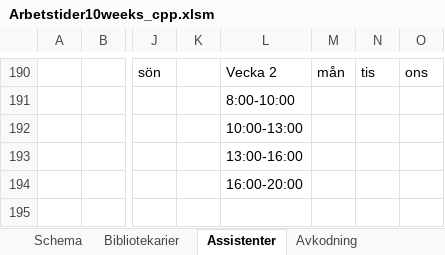
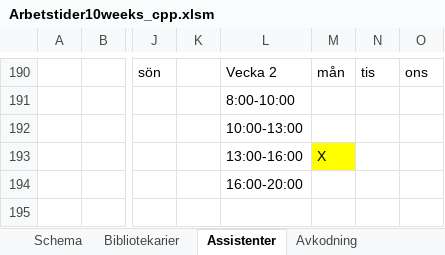
Before and after one commit to Optoteket/main, an Excel workbook: LNS/LNS_blocks/src/data/Arbetstider10weeks_cpp.xlsm, sheet Assistenter, drawn as a sheet; only a part is shown, gaps mark what is left out; values as stored, in another font and other column widths than the file's, no borders; conditional formats not drawn; the diff names each change by its address in the sheet, - before the commit and + after, or states it on an @@ line.

```diff
--- a/LNS/LNS_blocks/src/data/Arbetstider10weeks_cpp.xlsm (sheet Assistenter)
+++ b/LNS/LNS_blocks/src/data/Arbetstider10weeks_cpp.xlsm (sheet Assistenter)
-M193: (empty)
+M193: X
-M193 fill: none
+M193 fill: #FFFF00
```
Also changed, not shown: sheet Bibliotekarier, LNS/LNS_tasks/src/data/Arbetstider10weeks_cpp.xlsm, 19 other files.
